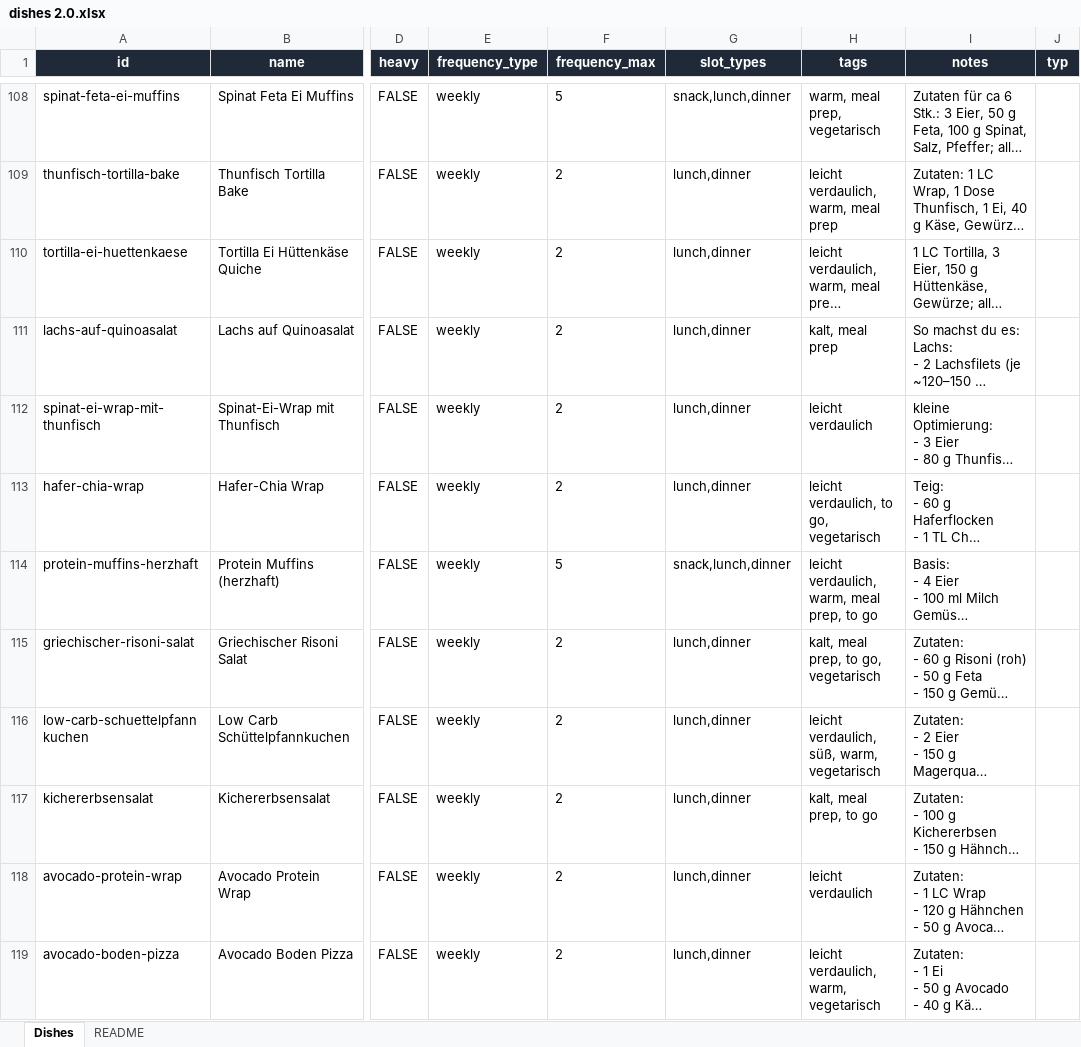
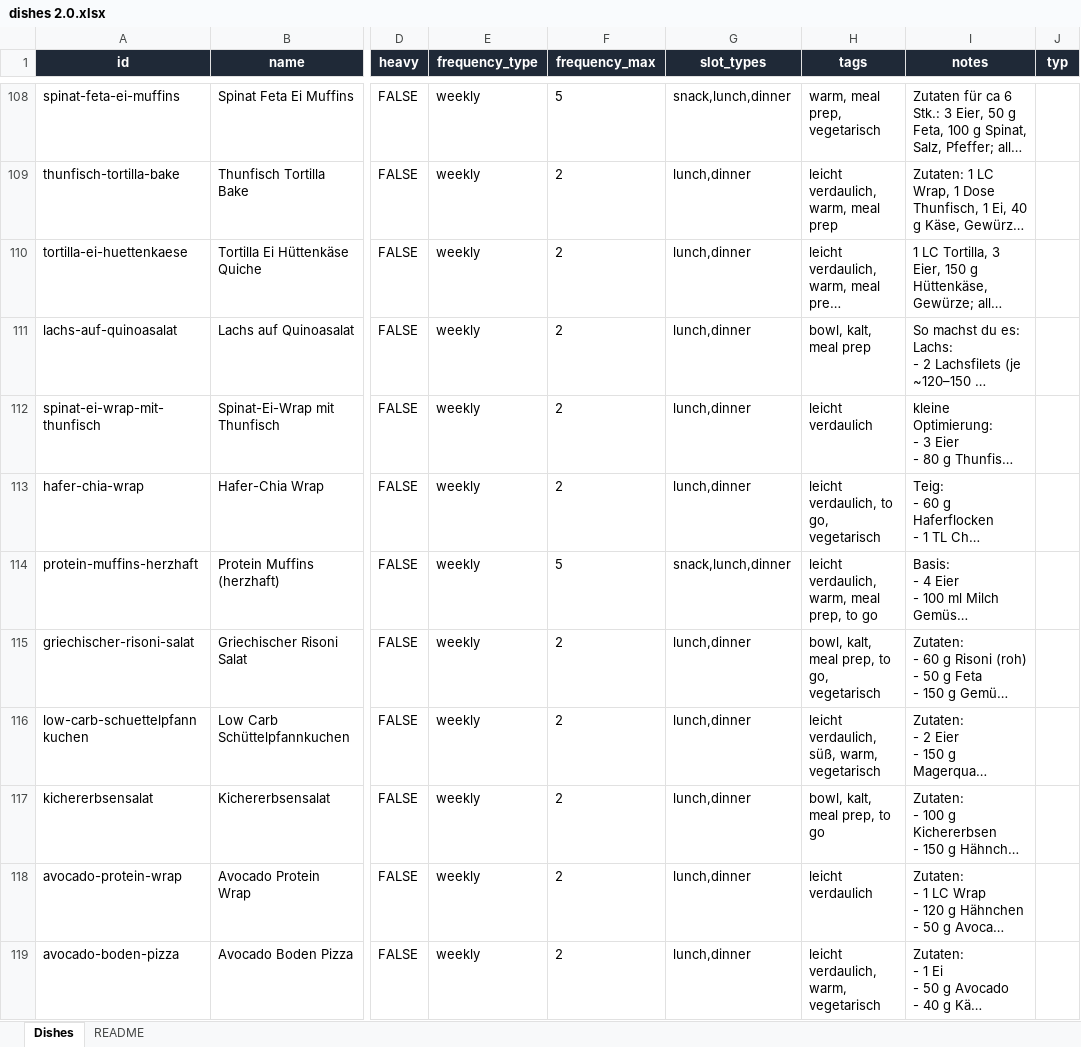
Before and after one commit to johannesnagl/ampel, an Excel workbook: data/dishes 2.0.xlsx, sheet Dishes, drawn as a sheet; only a part is shown, gaps mark what is left out; long unchanged cells end in …; values as stored, in another font and other column widths than the file's, no borders; the diff covers the shown part only; the diff names each change by its address in the sheet, - before the commit and + after, or states it on an @@ line.

```diff
--- a/data/dishes 2.0.xlsx (sheet Dishes)
+++ b/data/dishes 2.0.xlsx (sheet Dishes)
-H111 (tags): kalt, meal prep
+H111 (tags): bowl, kalt, meal prep
-H115 (tags): kalt, meal prep, to go, vegetarisch
+H115 (tags): bowl, kalt, meal prep, to go, vegetarisch
-H117 (tags): kalt, meal prep, to go
+H117 (tags): bowl, kalt, meal prep, to go
```
Also changed, not shown: 27 edited cells elsewhere in this sheet, 4 other files.
